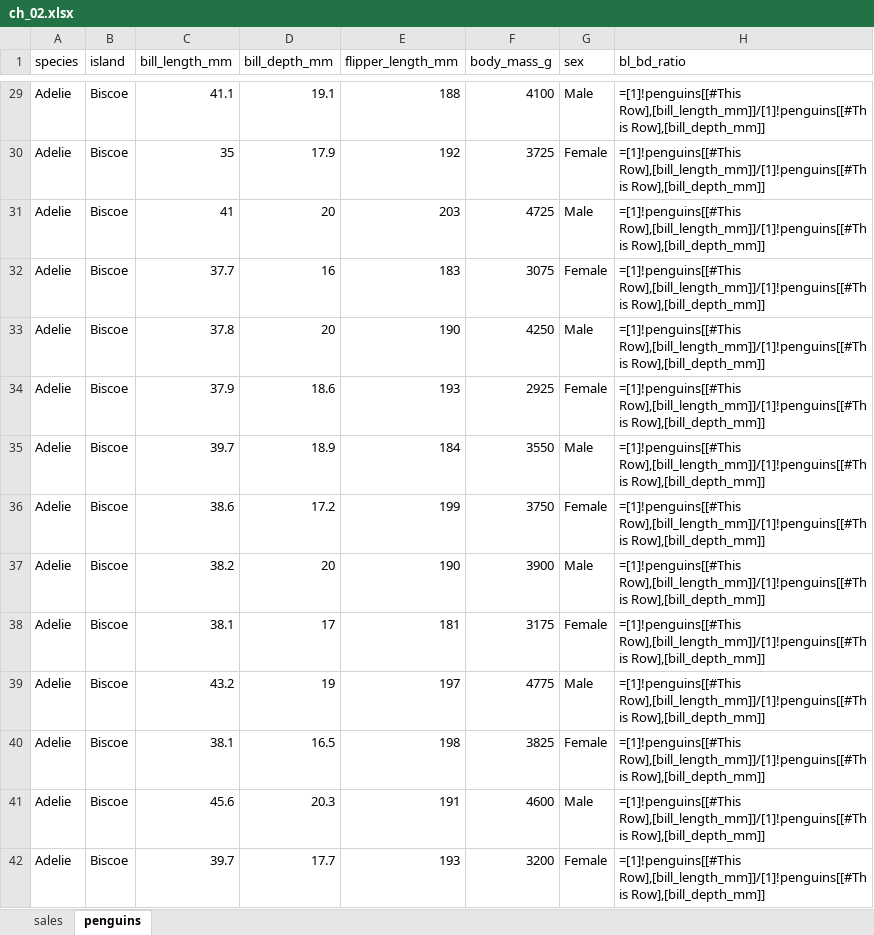
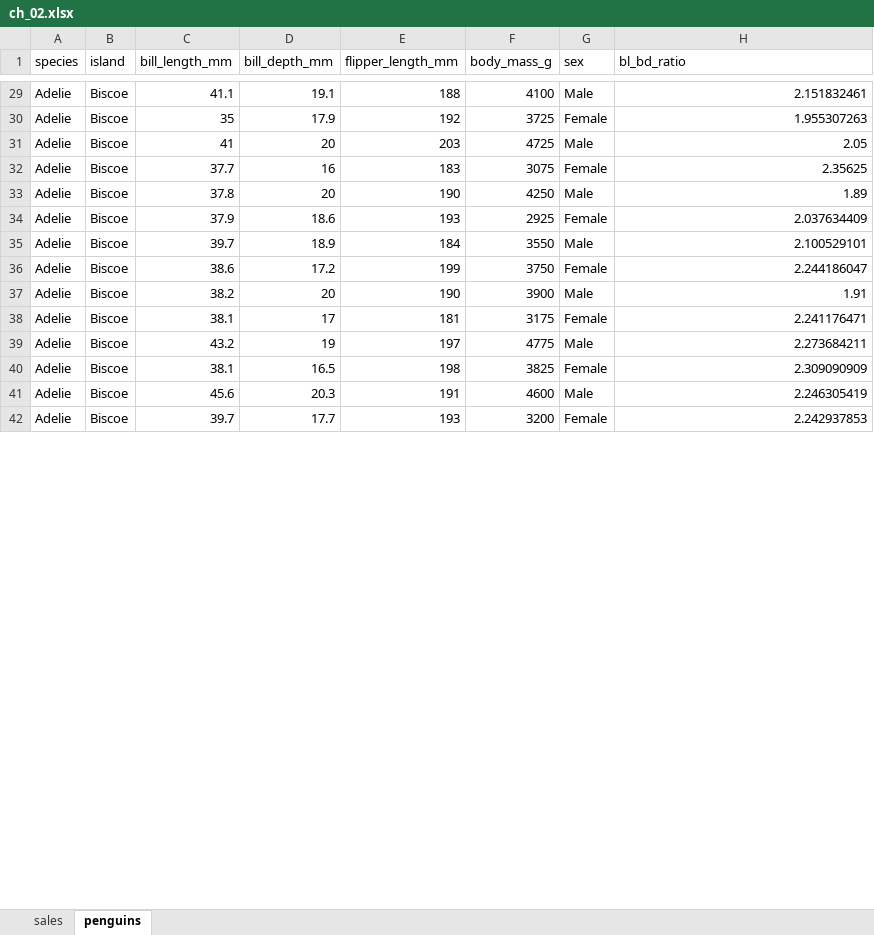
Before and after one commit to stringfestdata/modern-analytics-excel-book, an Excel workbook: ch_02/ch_02.xlsx, sheet penguins, drawn as a sheet; only a part is shown, gaps mark what is left out; values as stored, in another font and other column widths than the file's, no borders; formulas are shown in place of their values; table styles not drawn; the diff covers the shown part only; the diff names each change by its address in the sheet, - before the commit and + after, or states it on an @@ line.

```diff
--- a/ch_02/ch_02.xlsx (sheet penguins)
+++ b/ch_02/ch_02.xlsx (sheet penguins)
-H29 (bl_bd_ratio): =[1]!penguins[[#This Row],[bill_length_mm]]/[1]!penguins[[#This Row],[bill_depth_mm]]
+H29 (bl_bd_ratio): 2.151832461
-H30 (bl_bd_ratio): =[1]!penguins[[#This Row],[bill_length_mm]]/[1]!penguins[[#This Row],[bill_depth_mm]]
+H30 (bl_bd_ratio): 1.955307263
-H31 (bl_bd_ratio): =[1]!penguins[[#This Row],[bill_length_mm]]/[1]!penguins[[#This Row],[bill_depth_mm]]
+H31 (bl_bd_ratio): 2.05
-H32 (bl_bd_ratio): =[1]!penguins[[#This Row],[bill_length_mm]]/[1]!penguins[[#This Row],[bill_depth_mm]]
+H32 (bl_bd_ratio): 2.35625
-H33 (bl_bd_ratio): =[1]!penguins[[#This Row],[bill_length_mm]]/[1]!penguins[[#This Row],[bill_depth_mm]]
+H33 (bl_bd_ratio): 1.89
-H34 (bl_bd_ratio): =[1]!penguins[[#This Row],[bill_length_mm]]/[1]!penguins[[#This Row],[bill_depth_mm]]
+H34 (bl_bd_ratio): 2.037634409
-H35 (bl_bd_ratio): =[1]!penguins[[#This Row],[bill_length_mm]]/[1]!penguins[[#This Row],[bill_depth_mm]]
+H35 (bl_bd_ratio): 2.100529101
-H36 (bl_bd_ratio): =[1]!penguins[[#This Row],[bill_length_mm]]/[1]!penguins[[#This Row],[bill_depth_mm]]
+H36 (bl_bd_ratio): 2.244186047
-H37 (bl_bd_ratio): =[1]!penguins[[#This Row],[bill_length_mm]]/[1]!penguins[[#This Row],[bill_depth_mm]]
+H37 (bl_bd_ratio): 1.91
-H38 (bl_bd_ratio): =[1]!penguins[[#This Row],[bill_length_mm]]/[1]!penguins[[#This Row],[bill_depth_mm]]
+H38 (bl_bd_ratio): 2.241176471
-H39 (bl_bd_ratio): =[1]!penguins[[#This Row],[bill_length_mm]]/[1]!penguins[[#This Row],[bill_depth_mm]]
+H39 (bl_bd_ratio): 2.273684211
-H40 (bl_bd_ratio): =[1]!penguins[[#This Row],[bill_length_mm]]/[1]!penguins[[#This Row],[bill_depth_mm]]
+H40 (bl_bd_ratio): 2.309090909
-H41 (bl_bd_ratio): =[1]!penguins[[#This Row],[bill_length_mm]]/[1]!penguins[[#This Row],[bill_depth_mm]]
+H41 (bl_bd_ratio): 2.246305419
-H42 (bl_bd_ratio): =[1]!penguins[[#This Row],[bill_length_mm]]/[1]!penguins[[#This Row],[bill_depth_mm]]
+H42 (bl_bd_ratio): 2.242937853
```
Also changed, not shown: 330 edited cells elsewhere in this sheet, ch_01/ch_01_solutions.xlsx, ch_02/ch_02_solutions.xlsx, 8 other files.
